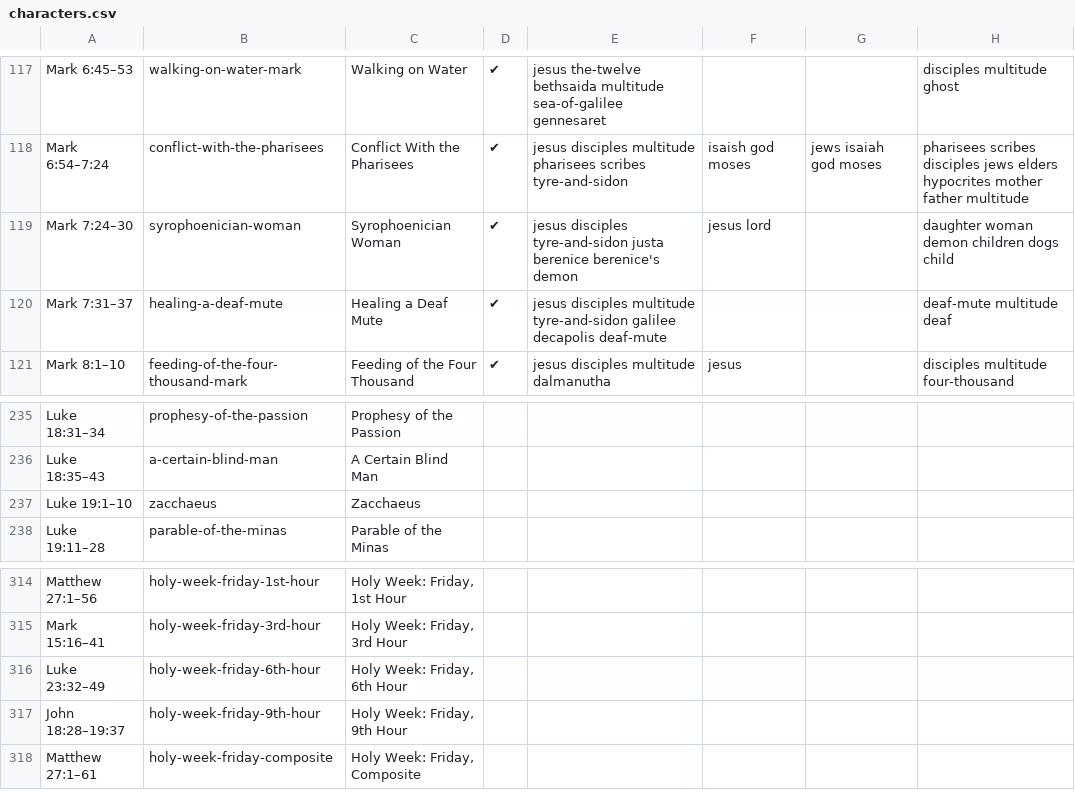
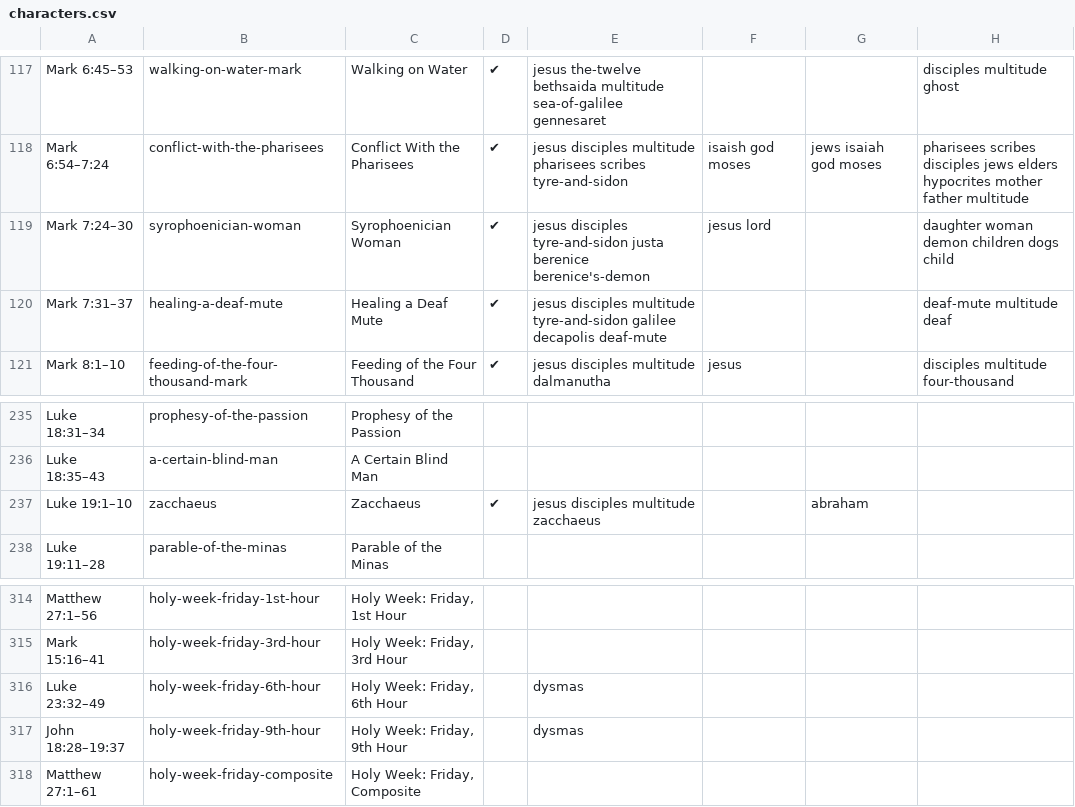
Before and after one commit to gospeldesk/www.gospeldesk.org, a CSV file: src/characters.csv, drawn as a sheet; only a part is shown, gaps mark what is left out.

```diff
--- a/src/characters.csv
+++ b/src/characters.csv
@@ -119,3 +119,3 @@ Mark 6:45–53,walking-on-water-mark,Walking on Water,✔,jesus the-twelve beths
 Mark 6:54–7:24,conflict-with-the-pharisees,Conflict With the Pharisees,✔,jesus disciples multitude pharisees scribes tyre-and-sidon,isaish god moses ,jews isaiah god moses,pharisees scribes disciples jews elders hypocrites mother father multitude
-Mark 7:24–30,syrophoenician-woman,Syrophoenician Woman,✔,jesus disciples tyre-and-sidon justa berenice berenice's demon,jesus lord ,,daughter woman demon children dogs child
+Mark 7:24–30,syrophoenician-woman,Syrophoenician Woman,✔,jesus disciples tyre-and-sidon justa berenice berenice's-demon,jesus lord ,,daughter woman demon children dogs child
 Mark 7:31–37,healing-a-deaf-mute,Healing a Deaf Mute,✔,jesus disciples multitude tyre-and-sidon galilee decapolis deaf-mute,,,deaf-mute multitude deaf
@@ -237,3 +237,3 @@ Luke 18:31–34,prophesy-of-the-passion,Prophesy of the Passion,,,,,
 Luke 18:35–43,a-certain-blind-man,A Certain Blind Man,,,,,
-Luke 19:1–10,zacchaeus,Zacchaeus,,,,,
+Luke 19:1–10,zacchaeus,Zacchaeus,✔,jesus disciples multitude zacchaeus,,abraham,
 Luke 19:11–28,parable-of-the-minas,Parable of the Minas,,,,,
@@ -316,4 +316,4 @@ Matthew 27:1–56,holy-week-friday-1st-hour,"Holy Week: Friday, 1st Hour",,,,,
 Mark 15:16–41,holy-week-friday-3rd-hour,"Holy Week: Friday, 3rd Hour",,,,,
-Luke 23:32–49,holy-week-friday-6th-hour,"Holy Week: Friday, 6th Hour",,,,,
-John 18:28–19:37,holy-week-friday-9th-hour,"Holy Week: Friday, 9th Hour",,,,,
+Luke 23:32–49,holy-week-friday-6th-hour,"Holy Week: Friday, 6th Hour",,dysmas,,,
+John 18:28–19:37,holy-week-friday-9th-hour,"Holy Week: Friday, 9th Hour",,dysmas,,,
 Matthew 27:1–61,holy-week-friday-composite,"Holy Week: Friday, Composite",,,,,
```
Also changed, not shown: 14 other files.
